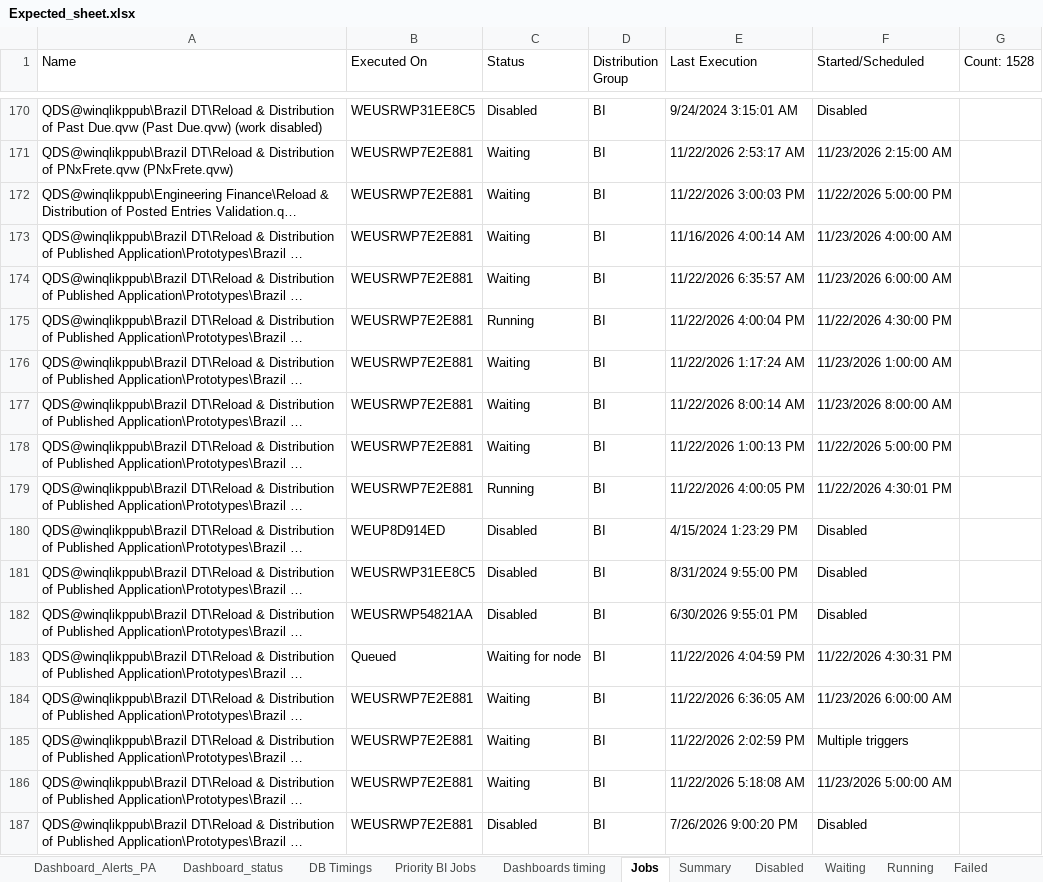
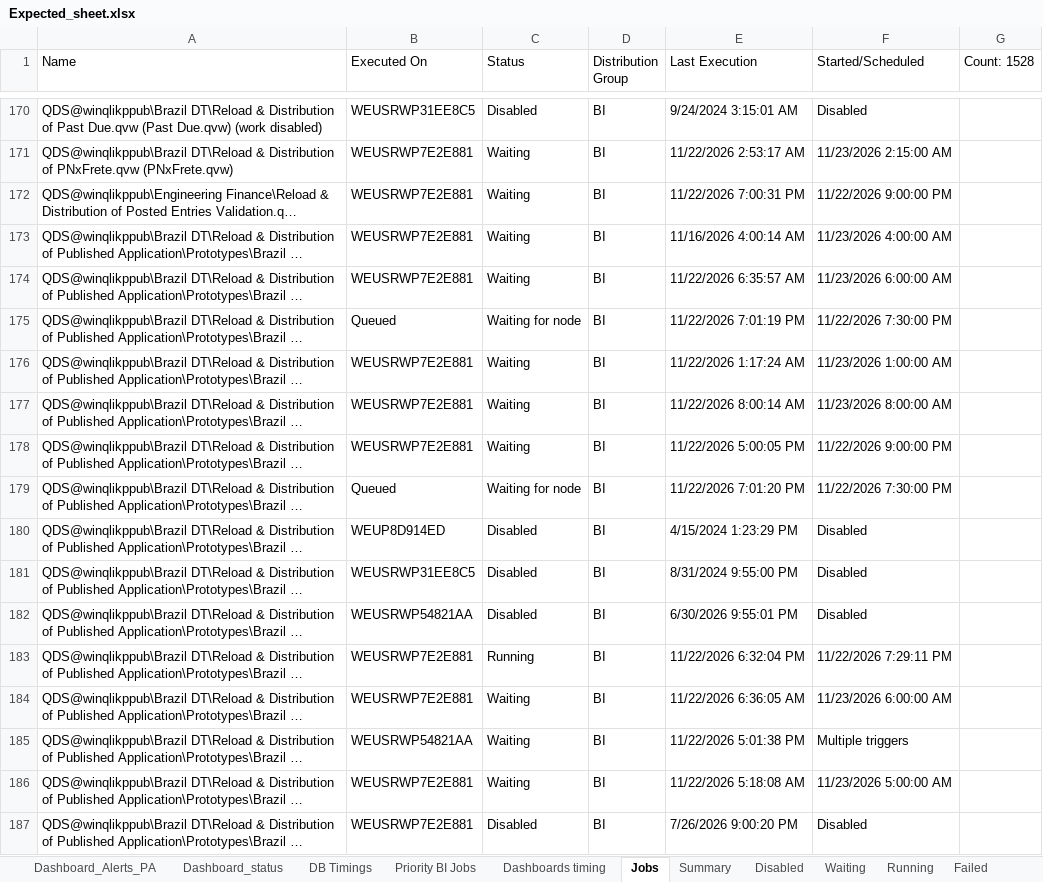
Before and after one commit to warriorcool1213-blip/Wabtec_Qlik_DB-s, an Excel workbook: Expected_sheet.xlsx, sheet Jobs, drawn as a sheet; only a part is shown, gaps mark what is left out; long unchanged cells end in …; values as stored, in another font and other column widths than the file's, no cell formats; the diff covers the shown part only; the diff names each change by its address in the sheet, - before the commit and + after, or states it on an @@ line.

```diff
--- a/Expected_sheet.xlsx (sheet Jobs)
+++ b/Expected_sheet.xlsx (sheet Jobs)
-E172 (Last Execution): 11/22/2026 3:00:03 PM
+E172 (Last Execution): 11/22/2026 7:00:31 PM
-F172 (Started/Scheduled): 11/22/2026 5:00:00 PM
+F172 (Started/Scheduled): 11/22/2026 9:00:00 PM
-B175 (Executed On): WEUSRWP7E2E881
+B175 (Executed On): Queued
-C175 (Status): Running
+C175 (Status): Waiting for node
-E175 (Last Execution): 11/22/2026 4:00:04 PM
+E175 (Last Execution): 11/22/2026 7:01:19 PM
-F175 (Started/Scheduled): 11/22/2026 4:30:00 PM
+F175 (Started/Scheduled): 11/22/2026 7:30:00 PM
-E178 (Last Execution): 11/22/2026 1:00:13 PM
+E178 (Last Execution): 11/22/2026 5:00:05 PM
-F178 (Started/Scheduled): 11/22/2026 5:00:00 PM
+F178 (Started/Scheduled): 11/22/2026 9:00:00 PM
-B179 (Executed On): WEUSRWP7E2E881
+B179 (Executed On): Queued
-C179 (Status): Running
+C179 (Status): Waiting for node
-E179 (Last Execution): 11/22/2026 4:00:05 PM
+E179 (Last Execution): 11/22/2026 7:01:20 PM
-F179 (Started/Scheduled): 11/22/2026 4:30:01 PM
+F179 (Started/Scheduled): 11/22/2026 7:30:00 PM
-B183 (Executed On): Queued
+B183 (Executed On): WEUSRWP7E2E881
-C183 (Status): Waiting for node
+C183 (Status): Running
-E183 (Last Execution): 11/22/2026 4:04:59 PM
+E183 (Last Execution): 11/22/2026 6:32:04 PM
-F183 (Started/Scheduled): 11/22/2026 4:30:31 PM
+F183 (Started/Scheduled): 11/22/2026 7:29:11 PM
-B185 (Executed On): WEUSRWP7E2E881
+B185 (Executed On): WEUSRWP54821AA
-E185 (Last Execution): 11/22/2026 2:02:59 PM
+E185 (Last Execution): 11/22/2026 5:01:38 PM
```
Also changed, not shown: 543 edited cells elsewhere in this sheet, sheet Waiting, sheet Running, sheet Dashboard_status, sheet Summary, sheet DB Timings, sheet Dashboard_Alerts_PA, 3 more sheets, cell formats.
